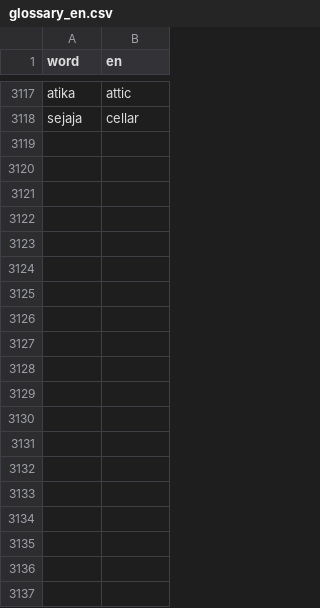
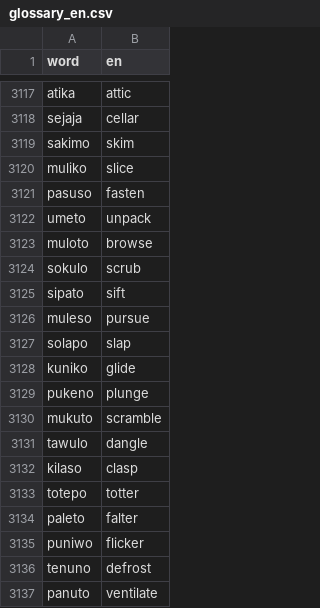
Before and after one commit to kohga1220-stack/logi, a CSV file: dictionary/glossary_en.csv, drawn as a sheet; only a part is shown, gaps mark what is left out; the diff covers the shown part only.

```diff
--- a/dictionary/glossary_en.csv
+++ b/dictionary/glossary_en.csv
@@ -3118 +3118,20 @@ atika,attic
 sejaja,cellar
+sakimo,skim
+muliko,slice
+pasuso,fasten
+umeto,unpack
+muloto,browse
+sokulo,scrub
+sipato,sift
+muleso,pursue
+solapo,slap
+kuniko,glide
+pukeno,plunge
+mukuto,scramble
+tawulo,dangle
+kilaso,clasp
+totepo,totter
+paleto,falter
+puniwo,flicker
+tenuno,defrost
+panuto,ventilate
```
Also changed, not shown: 81 added rows elsewhere in this file, dictionary/word_review.csv, 8 other files.
